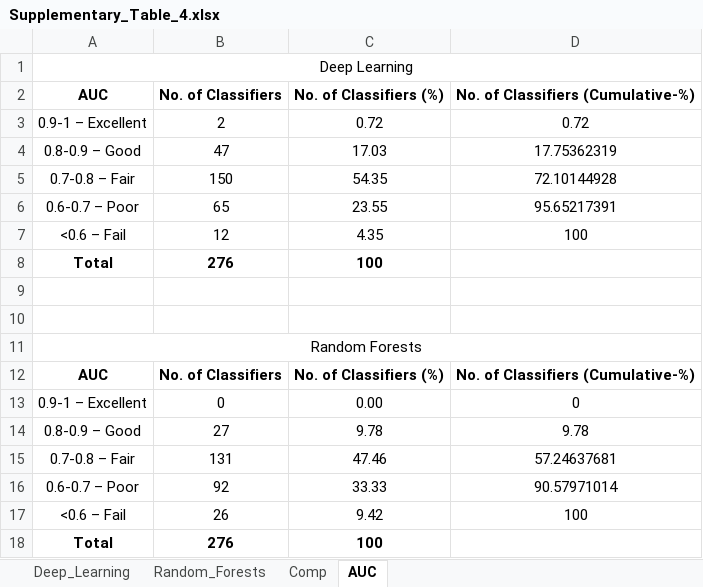
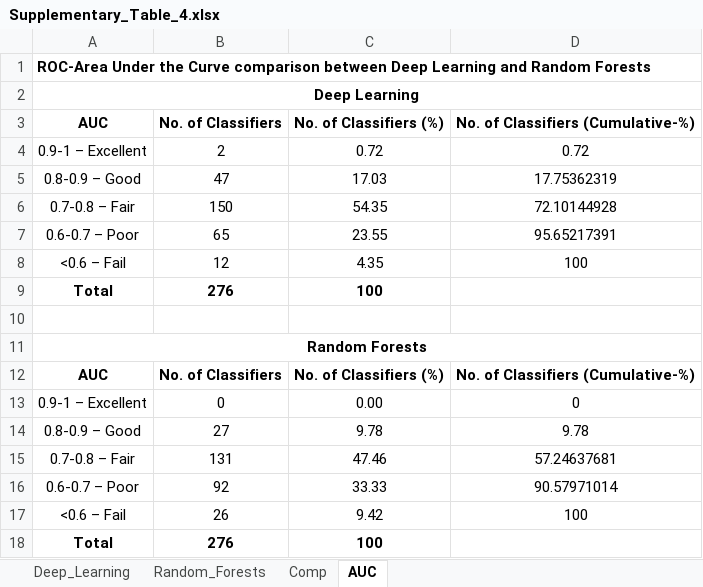
Before and after one commit to pingzhangibm/Vougas_DeepLearning, an Excel workbook: Tables/Supplementary_Table_4.xlsx, sheet AUC, drawn as a sheet; values as stored, in another font and other column widths than the file's, no borders; charts and pictures not drawn; removed rows and columns are numbered as before the commit, all else as after; the diff names each change by its address in the sheet, - before the commit and + after, or states it on an @@ line.

```diff
--- a/Tables/Supplementary_Table_4.xlsx (sheet AUC)
+++ b/Tables/Supplementary_Table_4.xlsx (sheet AUC)
+row 1: ROC-Area Under the Curve comparison between Deep Learning and Random Forests
-A2 bold: off
+A2 bold: on
-row 9: (empty)
-A11 bold: off
+A11 bold: on
```
Also changed, not shown: sheet Deep_Learning, sheet Comp, sheet Random_Forests, formulas that keep their value, charts or pictures, 26 other files.
